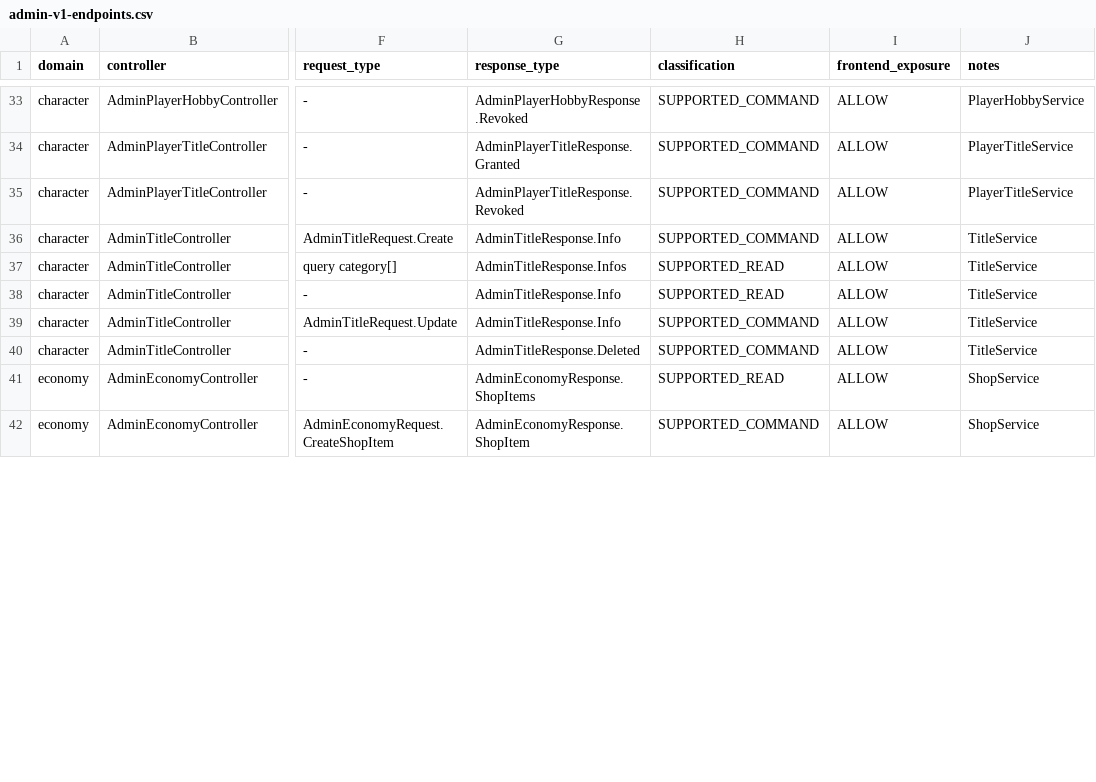
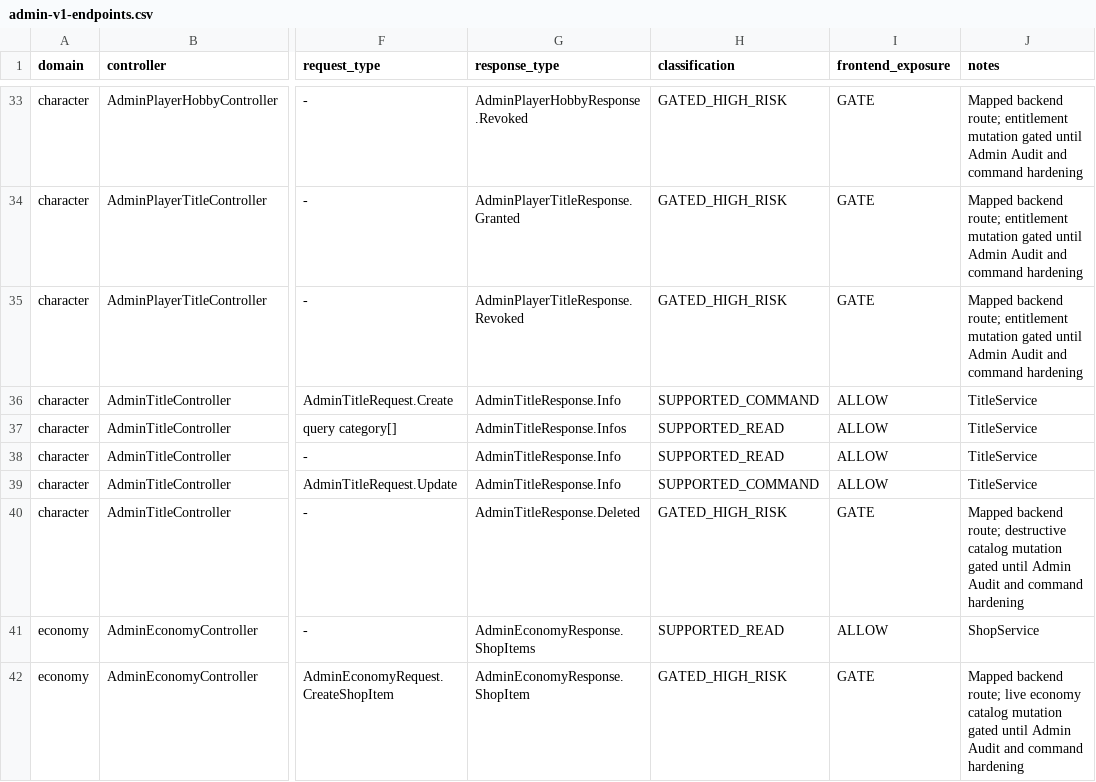
Before and after one commit to LifeAsGame/lifeasgame-backend, a CSV file: docs/contracts/admin/admin-v1-endpoints.csv, drawn as a sheet; only a part is shown, gaps mark what is left out; the diff covers the shown part only; the diff names each change by its address in the sheet, - before the commit and + after, or states it on an @@ line.

Commit message:
docs: gate high-risk Admin API capabilities (#302)

```diff
--- a/docs/contracts/admin/admin-v1-endpoints.csv
+++ b/docs/contracts/admin/admin-v1-endpoints.csv
-H33:H35 (classification): SUPPORTED_COMMAND
+H33:H35 (classification): GATED_HIGH_RISK
-I33:I35 (frontend_exposure): ALLOW
+I33:I35 (frontend_exposure): GATE
-J33 (notes): PlayerHobbyService
+J33 (notes): Mapped backend route; entitlement mutation gated until Admin Audit and command hardening
-J34:J35 (notes): PlayerTitleService
+J34:J35 (notes): Mapped backend route; entitlement mutation gated until Admin Audit and command hardening
-H40 (classification): SUPPORTED_COMMAND
+H40 (classification): GATED_HIGH_RISK
-I40 (frontend_exposure): ALLOW
+I40 (frontend_exposure): GATE
-J40 (notes): TitleService
+J40 (notes): Mapped backend route; destructive catalog mutation gated until Admin Audit and command hardening
-H42 (classification): SUPPORTED_COMMAND
+H42 (classification): GATED_HIGH_RISK
-I42 (frontend_exposure): ALLOW
+I42 (frontend_exposure): GATE
-J42 (notes): ShopService
+J42 (notes): Mapped backend route; live economy catalog mutation gated until Admin Audit and command hardening
```
Also changed, not shown: 93 edited cells elsewhere in this file, 1 other file.
